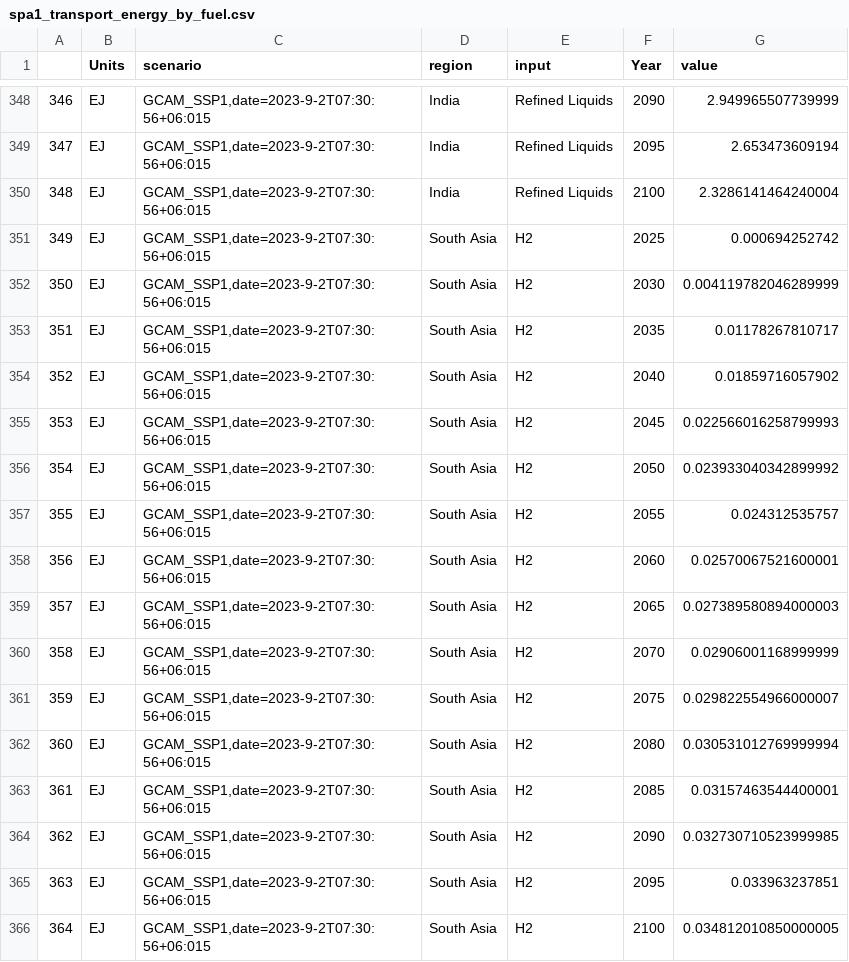
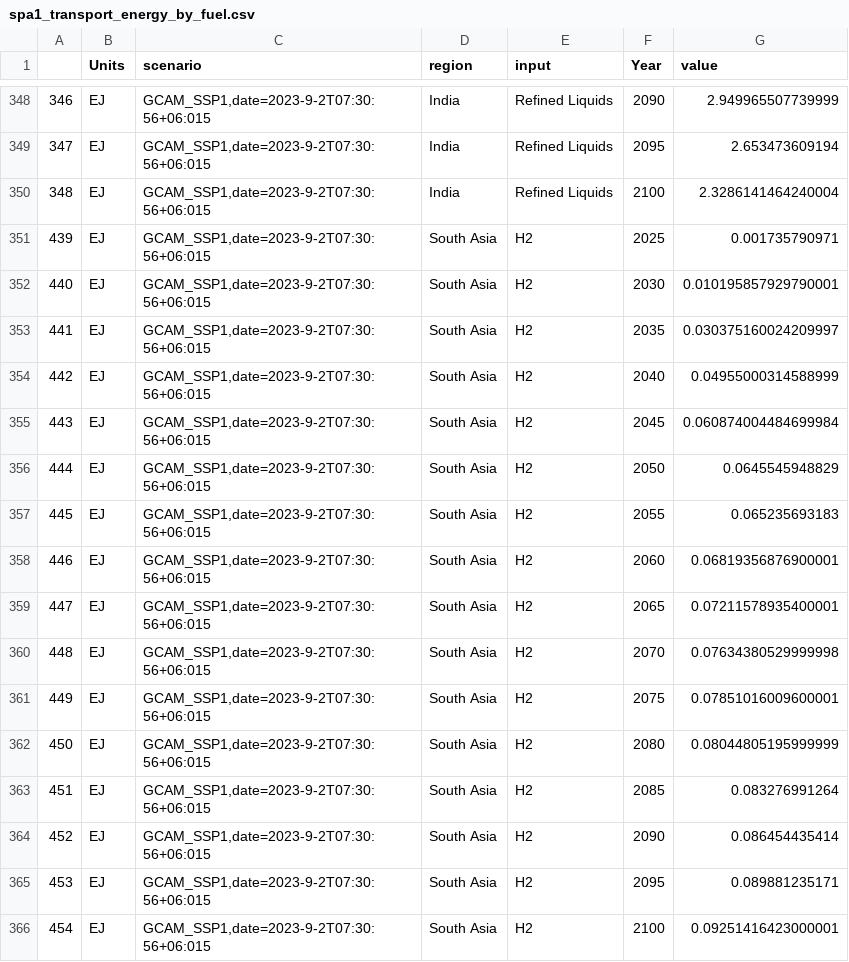
Before and after one commit to pramishp/netzero_visualizations, a CSV file: preprocessed_data/technology/spa1_transport_energy_by_fuel.csv, drawn as a sheet; only a part is shown, gaps mark what is left out; the diff covers the shown part only.

```diff
--- a/preprocessed_data/technology/spa1_transport_energy_by_fuel.csv
+++ b/preprocessed_data/technology/spa1_transport_energy_by_fuel.csv
@@ -350,17 +350,17 @@
 348,EJ,"GCAM_SSP1,date=2023-9-2T07:30:56+06:015",India,Refined Liquids,2100,2.3286141464240004
-349,EJ,"GCAM_SSP1,date=2023-9-2T07:30:56+06:015",South Asia,H2,2025,0.000694252742
-350,EJ,"GCAM_SSP1,date=2023-9-2T07:30:56+06:015",South Asia,H2,2030,0.004119782046289999
-351,EJ,"GCAM_SSP1,date=2023-9-2T07:30:56+06:015",South Asia,H2,2035,0.01178267810717
-352,EJ,"GCAM_SSP1,date=2023-9-2T07:30:56+06:015",South Asia,H2,2040,0.01859716057902
-353,EJ,"GCAM_SSP1,date=2023-9-2T07:30:56+06:015",South Asia,H2,2045,0.022566016258799993
-354,EJ,"GCAM_SSP1,date=2023-9-2T07:30:56+06:015",South Asia,H2,2050,0.023933040342899992
-355,EJ,"GCAM_SSP1,date=2023-9-2T07:30:56+06:015",South Asia,H2,2055,0.024312535757
-356,EJ,"GCAM_SSP1,date=2023-9-2T07:30:56+06:015",South Asia,H2,2060,0.02570067521600001
-357,EJ,"GCAM_SSP1,date=2023-9-2T07:30:56+06:015",South Asia,H2,2065,0.027389580894000003
-358,EJ,"GCAM_SSP1,date=2023-9-2T07:30:56+06:015",South Asia,H2,2070,0.02906001168999999
-359,EJ,"GCAM_SSP1,date=2023-9-2T07:30:56+06:015",South Asia,H2,2075,0.029822554966000007
-360,EJ,"GCAM_SSP1,date=2023-9-2T07:30:56+06:015",South Asia,H2,2080,0.030531012769999994
-361,EJ,"GCAM_SSP1,date=2023-9-2T07:30:56+06:015",South Asia,H2,2085,0.03157463544400001
-362,EJ,"GCAM_SSP1,date=2023-9-2T07:30:56+06:015",South Asia,H2,2090,0.032730710523999985
-363,EJ,"GCAM_SSP1,date=2023-9-2T07:30:56+06:015",South Asia,H2,2095,0.033963237851
-364,EJ,"GCAM_SSP1,date=2023-9-2T07:30:56+06:015",South Asia,H2,2100,0.034812010850000005
+439,EJ,"GCAM_SSP1,date=2023-9-2T07:30:56+06:015",South Asia,H2,2025,0.001735790971
+440,EJ,"GCAM_SSP1,date=2023-9-2T07:30:56+06:015",South Asia,H2,2030,0.010195857929790001
+441,EJ,"GCAM_SSP1,date=2023-9-2T07:30:56+06:015",South Asia,H2,2035,0.030375160024209997
+442,EJ,"GCAM_SSP1,date=2023-9-2T07:30:56+06:015",South Asia,H2,2040,0.04955000314588999
+443,EJ,"GCAM_SSP1,date=2023-9-2T07:30:56+06:015",South Asia,H2,2045,0.060874004484699984
+444,EJ,"GCAM_SSP1,date=2023-9-2T07:30:56+06:015",South Asia,H2,2050,0.0645545948829
+445,EJ,"GCAM_SSP1,date=2023-9-2T07:30:56+06:015",South Asia,H2,2055,0.065235693183
+446,EJ,"GCAM_SSP1,date=2023-9-2T07:30:56+06:015",South Asia,H2,2060,0.06819356876900001
+447,EJ,"GCAM_SSP1,date=2023-9-2T07:30:56+06:015",South Asia,H2,2065,0.07211578935400001
+448,EJ,"GCAM_SSP1,date=2023-9-2T07:30:56+06:015",South Asia,H2,2070,0.07634380529999998
+449,EJ,"GCAM_SSP1,date=2023-9-2T07:30:56+06:015",South Asia,H2,2075,0.07851016009600001
+450,EJ,"GCAM_SSP1,date=2023-9-2T07:30:56+06:015",South Asia,H2,2080,0.08044805195999999
+451,EJ,"GCAM_SSP1,date=2023-9-2T07:30:56+06:015",South Asia,H2,2085,0.083276991264
+452,EJ,"GCAM_SSP1,date=2023-9-2T07:30:56+06:015",South Asia,H2,2090,0.086454435414
+453,EJ,"GCAM_SSP1,date=2023-9-2T07:30:56+06:015",South Asia,H2,2095,0.089881235171
+454,EJ,"GCAM_SSP1,date=2023-9-2T07:30:56+06:015",South Asia,H2,2100,0.09251416423000001
```
Also changed, not shown: 150 edited cells elsewhere in this file, preprocessed_data/energy and emission/spa1_co2_by_sector.csv, preprocessed_data/energy and emission/spa2_co2_by_sector.csv, 20 other files.
